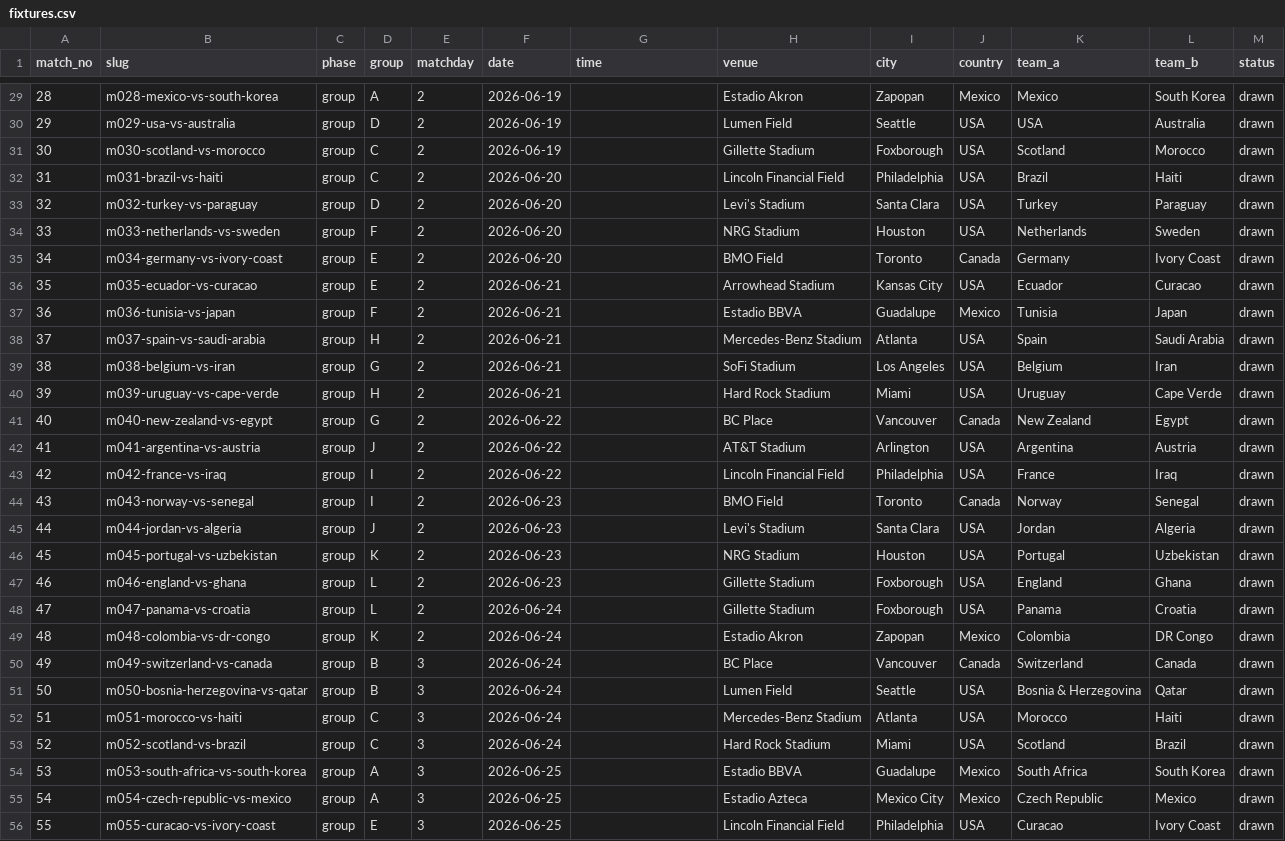
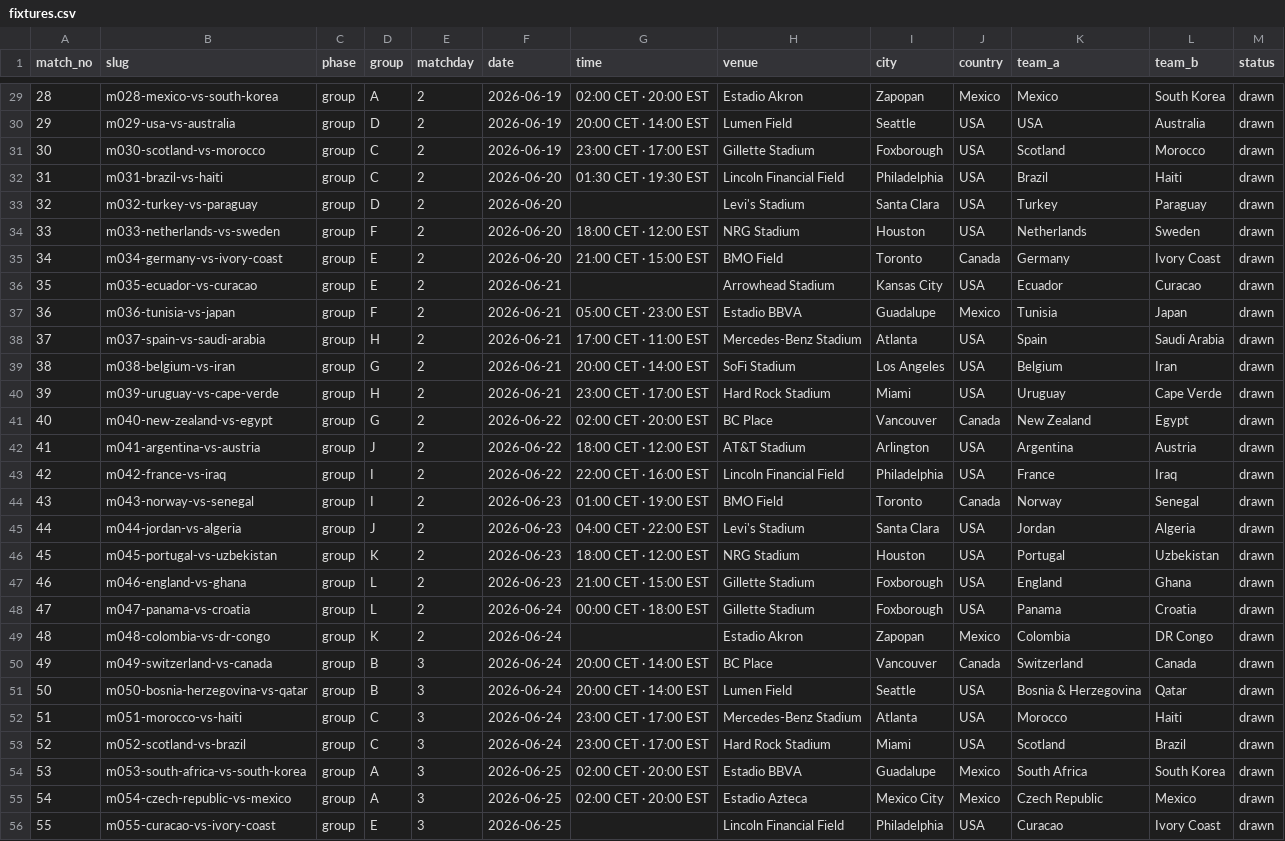
Before and after one commit to bestmostlast/bestmostlast, a CSV file: scripts/wc26/fixtures.csv, drawn as a sheet; only a part is shown, gaps mark what is left out; the diff covers the shown part only; the diff names each change by its address in the sheet, - before the commit and + after, or states it on an @@ line.

```diff
--- a/scripts/wc26/fixtures.csv
+++ b/scripts/wc26/fixtures.csv
-G29 (time): (empty)
+G29 (time): 02:00 CET · 20:00 EST
-G30 (time): (empty)
+G30 (time): 20:00 CET · 14:00 EST
-G31 (time): (empty)
+G31 (time): 23:00 CET · 17:00 EST
-G32 (time): (empty)
+G32 (time): 01:30 CET · 19:30 EST
-G34 (time): (empty)
+G34 (time): 18:00 CET · 12:00 EST
-G35 (time): (empty)
+G35 (time): 21:00 CET · 15:00 EST
-G37 (time): (empty)
+G37 (time): 05:00 CET · 23:00 EST
-G38 (time): (empty)
+G38 (time): 17:00 CET · 11:00 EST
-G39 (time): (empty)
+G39 (time): 20:00 CET · 14:00 EST
-G40 (time): (empty)
+G40 (time): 23:00 CET · 17:00 EST
-G41 (time): (empty)
+G41 (time): 02:00 CET · 20:00 EST
-G42 (time): (empty)
+G42 (time): 18:00 CET · 12:00 EST
-G43 (time): (empty)
+G43 (time): 22:00 CET · 16:00 EST
-G44 (time): (empty)
+G44 (time): 01:00 CET · 19:00 EST
-G45 (time): (empty)
+G45 (time): 04:00 CET · 22:00 EST
-G46 (time): (empty)
+G46 (time): 18:00 CET · 12:00 EST
-G47 (time): (empty)
+G47 (time): 21:00 CET · 15:00 EST
-G48 (time): (empty)
+G48 (time): 00:00 CET · 18:00 EST
-G50:G51 (time): (empty)
+G50:G51 (time): 20:00 CET · 14:00 EST
-G52:G53 (time): (empty)
+G52:G53 (time): 23:00 CET · 17:00 EST
-G54:G55 (time): (empty)
+G54:G55 (time): 02:00 CET · 20:00 EST
```
Also changed, not shown: 39 edited cells elsewhere in this file, 2 other files.
